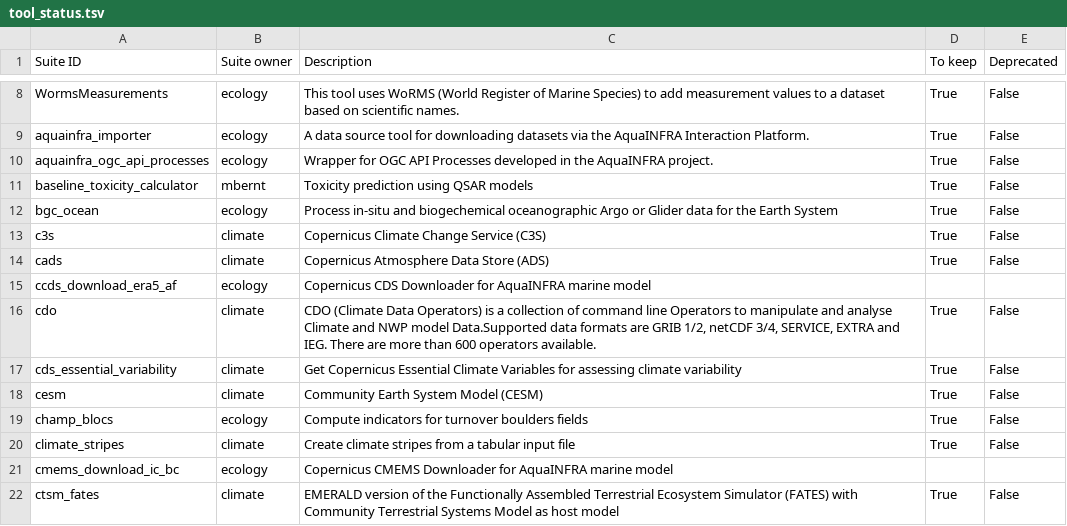
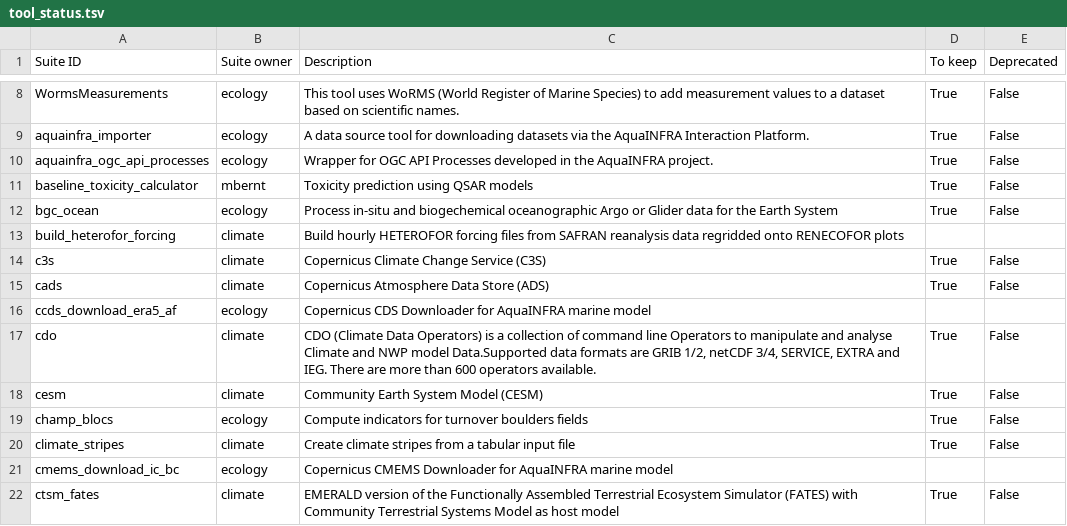
Before and after one commit to galaxyproject/galaxy_codex, a TSV file: communities/earth/metadata/tool_status.tsv, drawn as a sheet; only a part is shown, gaps mark what is left out; removed rows and columns are numbered as before the commit, all else as after; the diff covers the shown part only; the diff names each change by its address in the sheet, - before the commit and + after, or states it on an @@ line.

```diff
--- a/communities/earth/metadata/tool_status.tsv
+++ b/communities/earth/metadata/tool_status.tsv
+row 13: build_heterofor_forcing | climate | Build hourly HETEROFOR forcing files from SAFRAN reanalysis data regridded onto RENECOFOR plots
-row 17: cds_essential_variability | climate | Get Copernicus Essential Climate Variables for assessing climate variability | True | False
```
Also changed, not shown: 12 added rows, 7 removed rows and 2 edited cells elsewhere in this file, communities/earth/resources/curated_tools.tsv, communities/earth/resources/curated_workflows.tsv, 46 other files.
